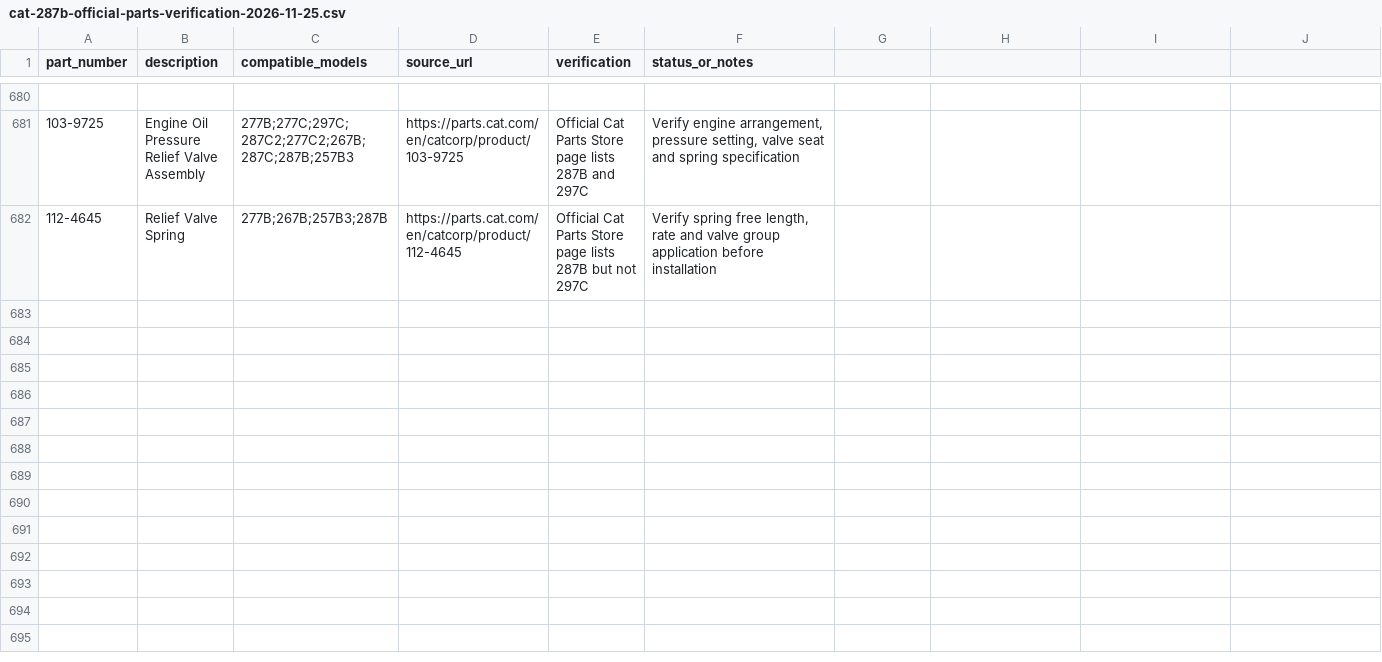
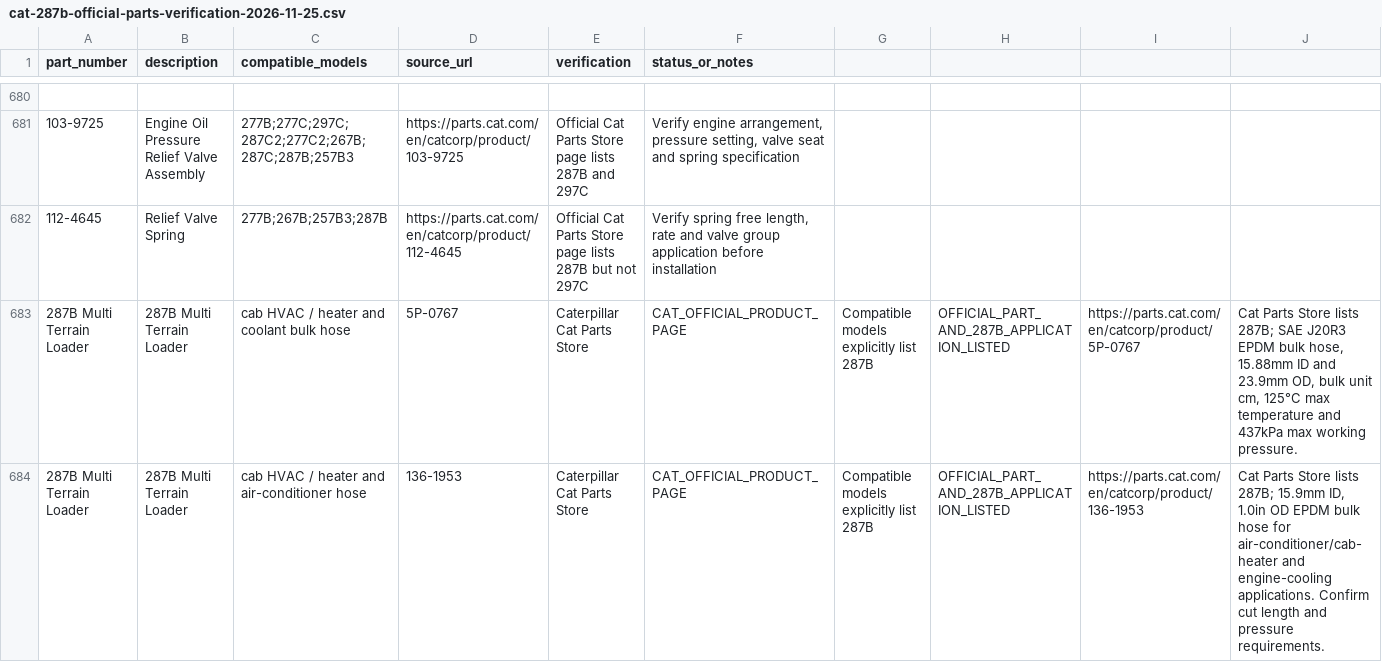
Before and after one commit to saeed860/Amoot-Machine, a CSV file: data/cat-287b-official-parts-verification-2026-11-25.csv, drawn as a sheet; only a part is shown, gaps mark what is left out.

Commit message:
catalog: verify two Cat 287B heater and coolant bulk hoses

```diff
--- a/data/cat-287b-official-parts-verification-2026-11-25.csv
+++ b/data/cat-287b-official-parts-verification-2026-11-25.csv
@@ -682 +682,3 @@ part_number,description,compatible_models,source_url,verification,status_or_note
 "112-4645","Relief Valve Spring","277B;267B;257B3;287B","https://parts.cat.com/en/catcorp/product/112-4645","Official Cat Parts Store page lists 287B but not 297C","Verify spring free length, rate and valve group application before installation"
+"287B Multi Terrain Loader","287B Multi Terrain Loader","cab HVAC / heater and coolant bulk hose","5P-0767","Caterpillar Cat Parts Store","CAT_OFFICIAL_PRODUCT_PAGE","Compatible models explicitly list 287B","OFFICIAL_PART_AND_287B_APPLICATION_LISTED","https://parts.cat.com/en/catcorp/product/5P-0767","Cat Parts Store lists 287B; SAE J20R3 EPDM bulk hose, 15.88mm ID and 23.9mm OD, bulk unit cm, 125°C max temperature and 437kPa max working pressure."
+"287B Multi Terrain Loader","287B Multi Terrain Loader","cab HVAC / heater and air-conditioner hose","136-1953","Caterpillar Cat Parts Store","CAT_OFFICIAL_PRODUCT_PAGE","Compatible models explicitly list 287B","OFFICIAL_PART_AND_287B_APPLICATION_LISTED","https://parts.cat.com/en/catcorp/product/136-1953","Cat Parts Store lists 287B; 15.9mm ID, 1.0in OD EPDM bulk hose for air-conditioner/cab-heater and engine-cooling applications. Confirm cut length and pressure requirements."
```
